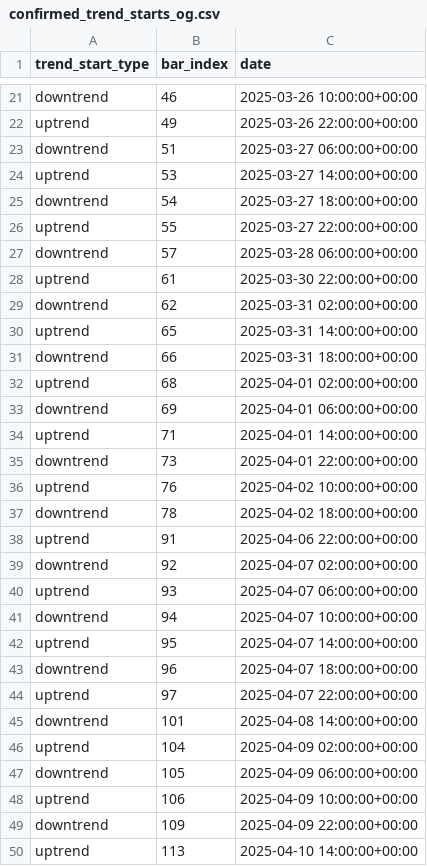
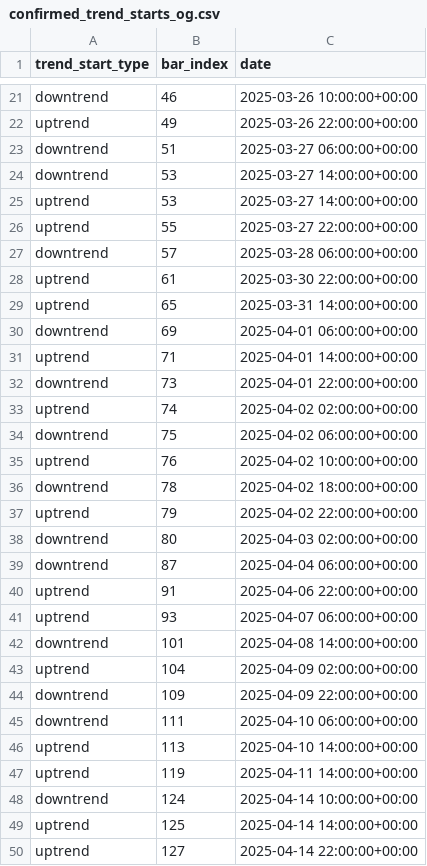
Before and after one commit to burningportra/projectx, a CSV file: trend_analysis/confirmed_trend_starts_og.csv, drawn as a sheet; only a part is shown, gaps mark what is left out; the shorter side is filled out with more unchanged rows; the diff covers the shown part only.

Commit message:
trend start wip on og_fixed gotta work on  getting rid of 23,24 (containment)

```diff
--- a/trend_analysis/confirmed_trend_starts_og.csv
+++ b/trend_analysis/confirmed_trend_starts_og.csv
@@ -23,4 +23,4 @@ uptrend,49,2025-03-26 22:00:00+00:00
 downtrend,51,2025-03-27 06:00:00+00:00
+downtrend,53,2025-03-27 14:00:00+00:00
 uptrend,53,2025-03-27 14:00:00+00:00
-downtrend,54,2025-03-27 18:00:00+00:00
 uptrend,55,2025-03-27 22:00:00+00:00
@@ -28,6 +28,3 @@ downtrend,57,2025-03-28 06:00:00+00:00
 uptrend,61,2025-03-30 22:00:00+00:00
-downtrend,62,2025-03-31 02:00:00+00:00
 uptrend,65,2025-03-31 14:00:00+00:00
-downtrend,66,2025-03-31 18:00:00+00:00
-uptrend,68,2025-04-01 02:00:00+00:00
 downtrend,69,2025-04-01 06:00:00+00:00
@@ -35,16 +32,15 @@ uptrend,71,2025-04-01 14:00:00+00:00
 downtrend,73,2025-04-01 22:00:00+00:00
+uptrend,74,2025-04-02 02:00:00+00:00
+downtrend,75,2025-04-02 06:00:00+00:00
 uptrend,76,2025-04-02 10:00:00+00:00
 downtrend,78,2025-04-02 18:00:00+00:00
+uptrend,79,2025-04-02 22:00:00+00:00
+downtrend,80,2025-04-03 02:00:00+00:00
+downtrend,87,2025-04-04 06:00:00+00:00
 uptrend,91,2025-04-06 22:00:00+00:00
-downtrend,92,2025-04-07 02:00:00+00:00
 uptrend,93,2025-04-07 06:00:00+00:00
-downtrend,94,2025-04-07 10:00:00+00:00
-uptrend,95,2025-04-07 14:00:00+00:00
-downtrend,96,2025-04-07 18:00:00+00:00
-uptrend,97,2025-04-07 22:00:00+00:00
 downtrend,101,2025-04-08 14:00:00+00:00
 uptrend,104,2025-04-09 02:00:00+00:00
-downtrend,105,2025-04-09 06:00:00+00:00
-uptrend,106,2025-04-09 10:00:00+00:00
 downtrend,109,2025-04-09 22:00:00+00:00
+downtrend,111,2025-04-10 06:00:00+00:00
 uptrend,113,2025-04-10 14:00:00+00:00
```
Also changed, not shown: 10 added rows, 21 removed rows and 10 edited cells elsewhere in this file, 4 other files.
